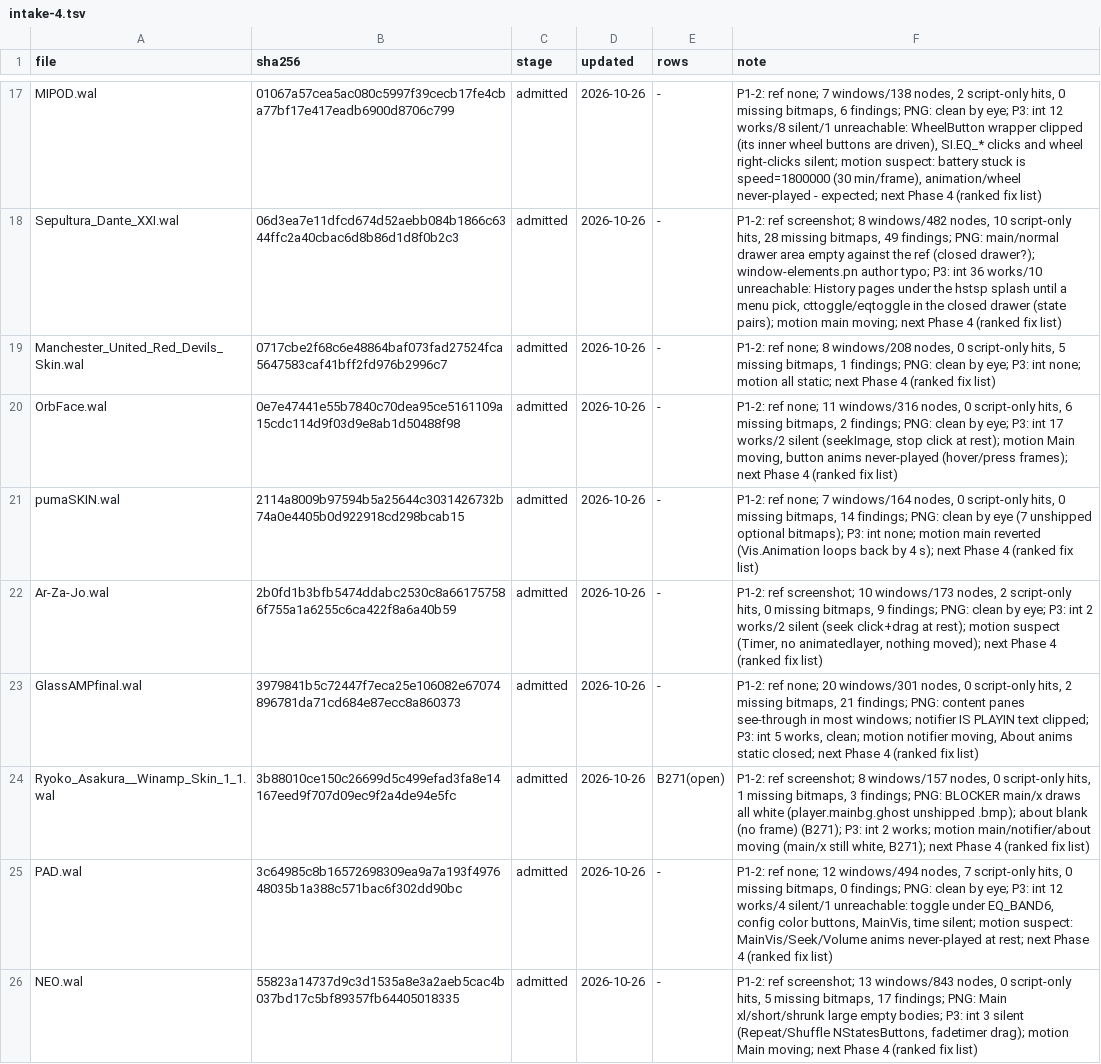
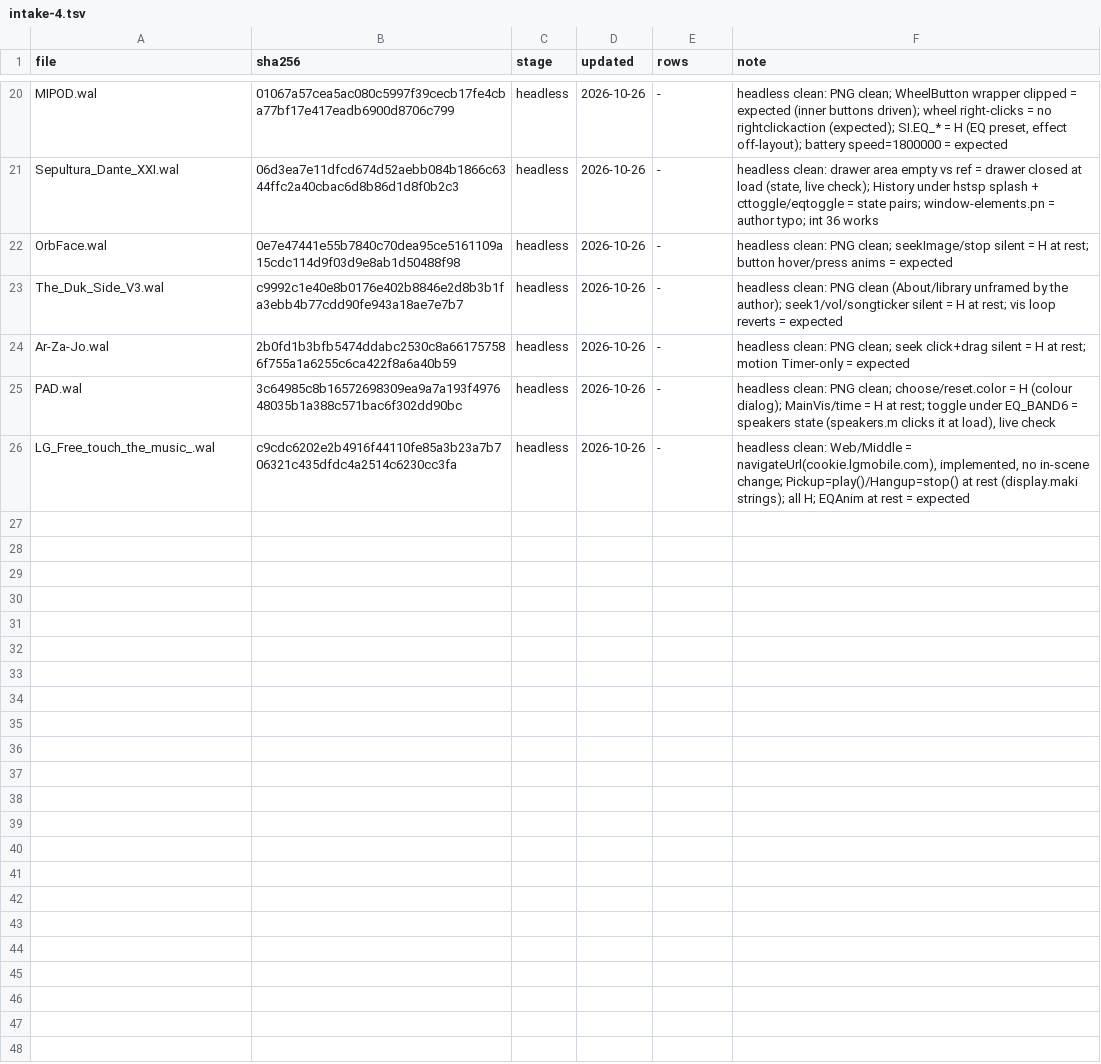
Before and after one commit to ad-repo/nullplayer, a TSV file: docs/winamp-modern/intakes/intake-4.tsv, drawn as a sheet; only a part is shown, gaps mark what is left out; removed rows and columns are numbered as before the commit, all else as after; the diff covers the shown part only; the diff names each change by its address in the sheet, - before the commit and + after, or states it on an @@ line.

```diff
--- a/docs/winamp-modern/intakes/intake-4.tsv
+++ b/docs/winamp-modern/intakes/intake-4.tsv
-C20:C21 (stage): admitted
+C20:C21 (stage): headless
-F20 (note): P1-2: ref none; 7 windows/138 nodes, 2 script-only hits, 0 missing bitmaps, 6 findings; PNG: clean by eye; P3: int 12 works/8 silent/1 unreachable: WheelButton wrapper clipped (its inner wheel buttons are driven), SI.EQ_* clicks and wheel right-clicks silent; motion suspect: battery stuck is speed=1800000 (30 min/frame), animation/wheel never-played - expected; next Phase 4 (ranked fix list)
+F20 (note): headless clean: PNG clean; WheelButton wrapper clipped = expected (inner buttons driven); wheel right-clicks = no rightclickaction (expected); SI.EQ_* = H (EQ preset, effect off-layout); battery speed=1800000 = expected
-F21 (note): P1-2: ref screenshot; 8 windows/482 nodes, 10 script-only hits, 28 missing bitmaps, 49 findings; PNG: main/normal drawer area empty against the ref (closed drawer?); window-elements.pn author typo; P3: int 36 works/10 unreachable: History pages under the hstsp splash until a menu pick, cttoggle/eqtoggle in the closed drawer (state pairs); motion main moving; next Phase 4 (ranked fix list)
+F21 (note): headless clean: drawer area empty vs ref = drawer closed at load (state, live check); History under hstsp splash + cttoggle/eqtoggle = state pairs; window-elements.pn = author typo; int 36 works
-row 19: Manchester_United_Red_Devils_Skin.wal | 0717cbe2f68c6e48864baf073fad27524fca5647583caf41bff2fd976b2996c7 | admitted | 2026-10-26 | - | P1-2: ref none; 8 windows/208 nodes, 0 script-only hits, 5 missing bitmaps, 1 findings; PNG: clean by eye; P3: int none; motion all static; next Phase 4 (ranked fix list)
-C22 (stage): admitted
+C22 (stage): headless
-F22 (note): P1-2: ref none; 11 windows/316 nodes, 0 script-only hits, 6 missing bitmaps, 2 findings; PNG: clean by eye; P3: int 17 works/2 silent (seekImage, stop click at rest); motion Main moving, button anims never-played (hover/press frames); next Phase 4 (ranked fix list)
+F22 (note): headless clean: PNG clean; seekImage/stop silent = H at rest; button hover/press anims = expected
-row 21: pumaSKIN.wal | 2114a8009b97594b5a25644c3031426732b74a0e4405b0d922918cd298bcab15 | admitted | 2026-10-26 | - | P1-2: ref none; 7 windows/164 nodes, 0 script-only hits, 0 missing bitmaps, 14 findings; PNG: clean by eye (7 unshipped optional bitmaps); P3: int none; motion main reverted (Vis.Animation loops back by 4 s); next Phase 4 (ranked fix list)
+row 23: The_Duk_Side_V3.wal | c9992c1e40e8b0176e402b8846e2d8b3b1fa3ebb4b77cdd90fe943a18ae7e7b7 | headless | 2026-10-26 | - | headless clean: PNG clean (About/library unframed by the author); seek1/vol/songticker silent = H at rest; vis loop reverts = expected
-C24 (stage): admitted
+C24 (stage): headless
-F24 (note): P1-2: ref screenshot; 10 windows/173 nodes, 2 script-only hits, 0 missing bitmaps, 9 findings; PNG: clean by eye; P3: int 2 works/2 silent (seek click+drag at rest); motion suspect (Timer, no animatedlayer, nothing moved); next Phase 4 (ranked fix list)
+F24 (note): headless clean: PNG clean; seek click+drag silent = H at rest; motion Timer-only = expected
-row 23: GlassAMPfinal.wal | 3979841b5c72447f7eca25e106082e67074896781da71cd684e87ecc8a860373 | admitted | 2026-10-26 | - | P1-2: ref none; 20 windows/301 nodes, 0 script-only hits, 2 missing bitmaps, 21 findings; PNG: content panes see-through in most windows; notifier IS PLAYIN text clipped; P3: int 5 works, clean; motion notifier moving, About anims static closed; next Phase 4 (ranked fix list)
-row 24: Ryoko_Asakura__Winamp_Skin_1_1.wal | 3b88010ce150c26699d5c499efad3fa8e14167eed9f707d09ec9f2a4de94e5fc | admitted | 2026-10-26 | B271(open) | P1-2: ref screenshot; 8 windows/157 nodes, 0 script-only hits, 1 missing bitmaps, 3 findings; PNG: BLOCKER main/x draws all white (player.mainbg.ghost unshipped .bmp); about blank (no frame) (B271); P3: int 2 works; motion main/notifier/about moving (main/x still white, B271); next Phase 4 (ranked fix list)
-C25 (stage): admitted
+C25 (stage): headless
-F25 (note): P1-2: ref none; 12 windows/494 nodes, 7 script-only hits, 0 missing bitmaps, 0 findings; PNG: clean by eye; P3: int 12 works/4 silent/1 unreachable: toggle under EQ_BAND6, config color buttons, MainVis, time silent; motion suspect: MainVis/Seek/Volume anims never-played at rest; next Phase 4 (ranked fix list)
+F25 (note): headless clean: PNG clean; choose/reset.color = H (colour dialog); MainVis/time = H at rest; toggle under EQ_BAND6 = speakers state (speakers.m clicks it at load), live check
-row 26: NEO.wal | 55823a14737d9c3d1535a8e3a2aeb5cac4b037bd17c5bf89357fb64405018335 | admitted | 2026-10-26 | - | P1-2: ref screenshot; 13 windows/843 nodes, 0 script-only hits, 5 missing bitmaps, 17 findings; PNG: Main xl/short/shrunk large empty bodies; P3: int 3 silent (Repeat/Shuffle NStatesButtons, fadetimer drag); motion Main moving; next Phase 4 (ranked fix list)
+row 26: LG_Free_touch_the_music_.wal | c9cdc6202e2b4916f44110fe85a3b23a7b706321c435dfdc4a2514c6230cc3fa | headless | 2026-10-26 | - | headless clean: Web/Middle = navigateUrl(cookie.lgmobile.com), implemented, no in-scene change; Pickup=play()/Hangup=stop() at rest (display.maki strings); all H; EQAnim at rest = expected
```
Also changed, not shown: 11 added rows, 8 removed rows and 18 edited cells elsewhere in this file, 1 other file.
